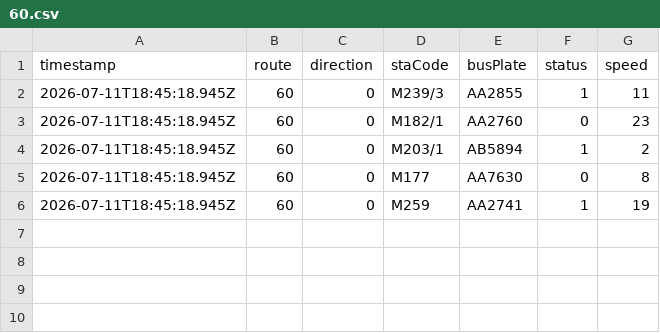
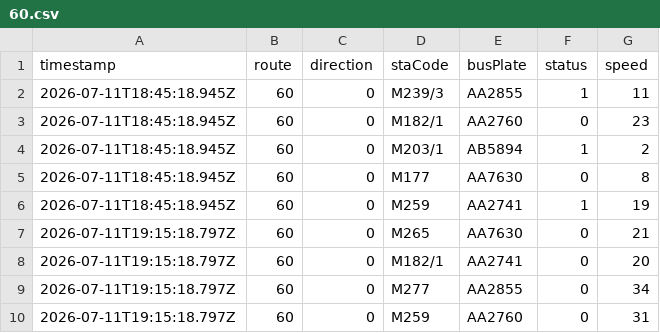
Before and after one commit to ChiHin-Lio/macau-bus-data, a CSV file: raw_logs/60.csv, drawn as a sheet.

Commit message:
scraper: update 60.csv via Cloudflare Worker

```diff
--- a/raw_logs/60.csv
+++ b/raw_logs/60.csv
@@ -6 +6,5 @@ timestamp,route,direction,staCode,busPlate,status,speed
 2026-07-11T18:45:18.945Z,60,0,M259,AA2741,1,19
+2026-07-11T19:15:18.797Z,60,0,M265,AA7630,0,21
+2026-07-11T19:15:18.797Z,60,0,M182/1,AA2741,0,20
+2026-07-11T19:15:18.797Z,60,0,M277,AA2855,0,34
+2026-07-11T19:15:18.797Z,60,0,M259,AA2760,0,31
```
